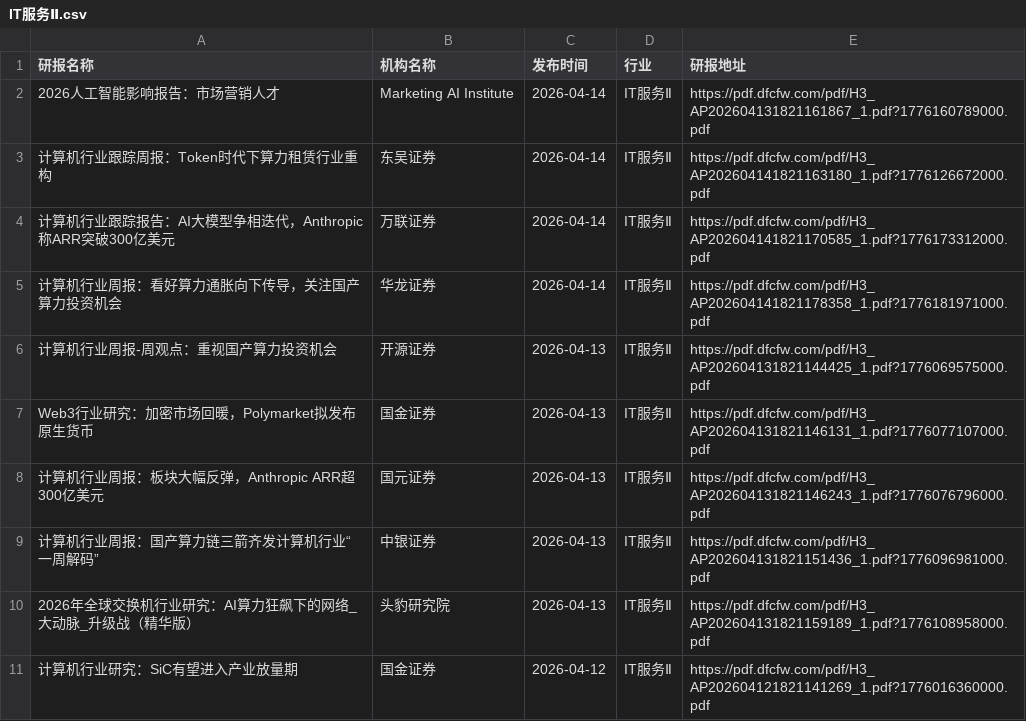
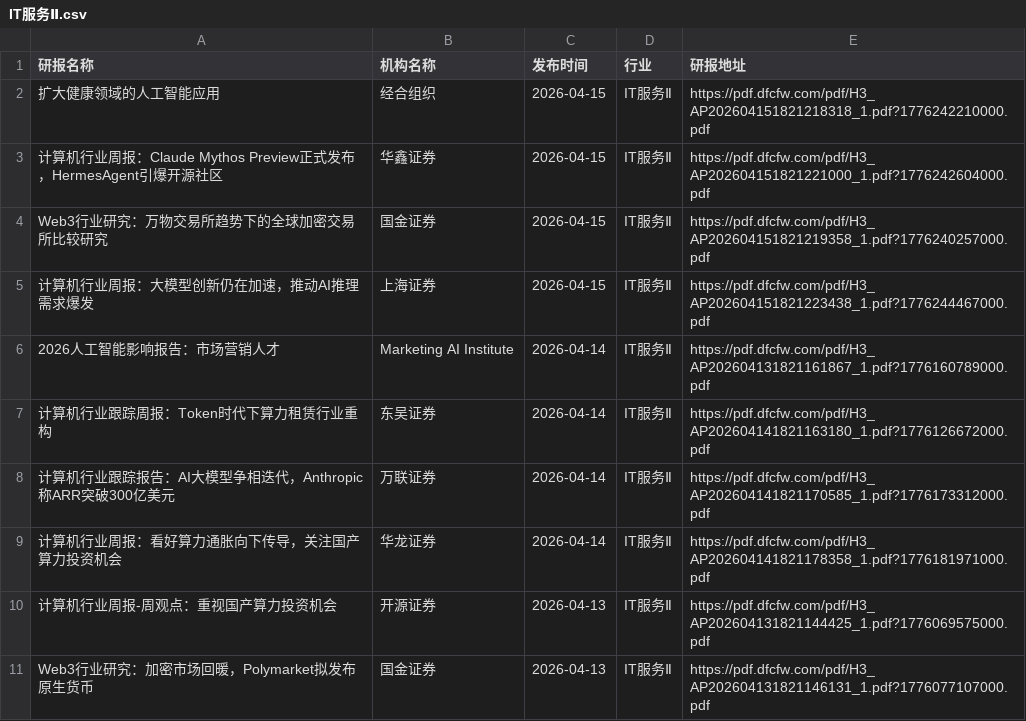
Before and after one commit to yueshandewu/dongcai_report, a CSV file: eastmoney/IT服务Ⅱ.csv, drawn as a sheet; only a part is shown; the shorter side is filled out with more unchanged rows; the diff names each change by its address in the sheet, - before the commit and + after, or states it on an @@ line.

```diff
--- a/eastmoney/IT服务Ⅱ.csv
+++ b/eastmoney/IT服务Ⅱ.csv
+row 2: 扩大健康领域的人工智能应用 | 经合组织 | 2026-04-15 | IT服务Ⅱ | https://pdf.dfcfw.com/pdf/H3_AP202604151821218318_1.pdf?1776242210000.pdf
+row 3: 计算机行业周报：Claude Mythos Preview正式发布，HermesAgent引爆开源社区 | 华鑫证券 | 2026-04-15 | IT服务Ⅱ | https://pdf.dfcfw.com/pdf/H3_AP202604151821221000_1.pdf?1776242604000.pdf
+row 4: Web3行业研究：万物交易所趋势下的全球加密交易所比较研究 | 国金证券 | 2026-04-15 | IT服务Ⅱ | https://pdf.dfcfw.com/pdf/H3_AP202604151821219358_1.pdf?1776240257000.pdf
+row 5: 计算机行业周报：大模型创新仍在加速，推动AI推理需求爆发 | 上海证券 | 2026-04-15 | IT服务Ⅱ | https://pdf.dfcfw.com/pdf/H3_AP202604151821223438_1.pdf?1776244467000.pdf
```
Also changed, not shown: eastmoney/互联网服务.csv, eastmoney/化学制品.csv, 54 other files.
